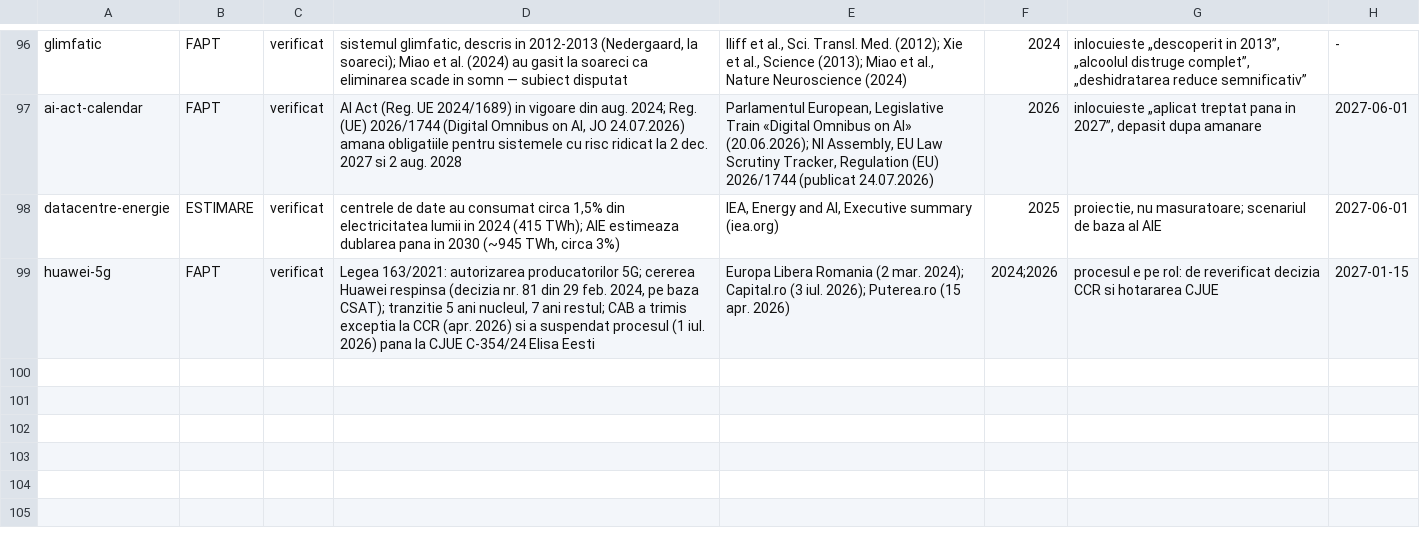
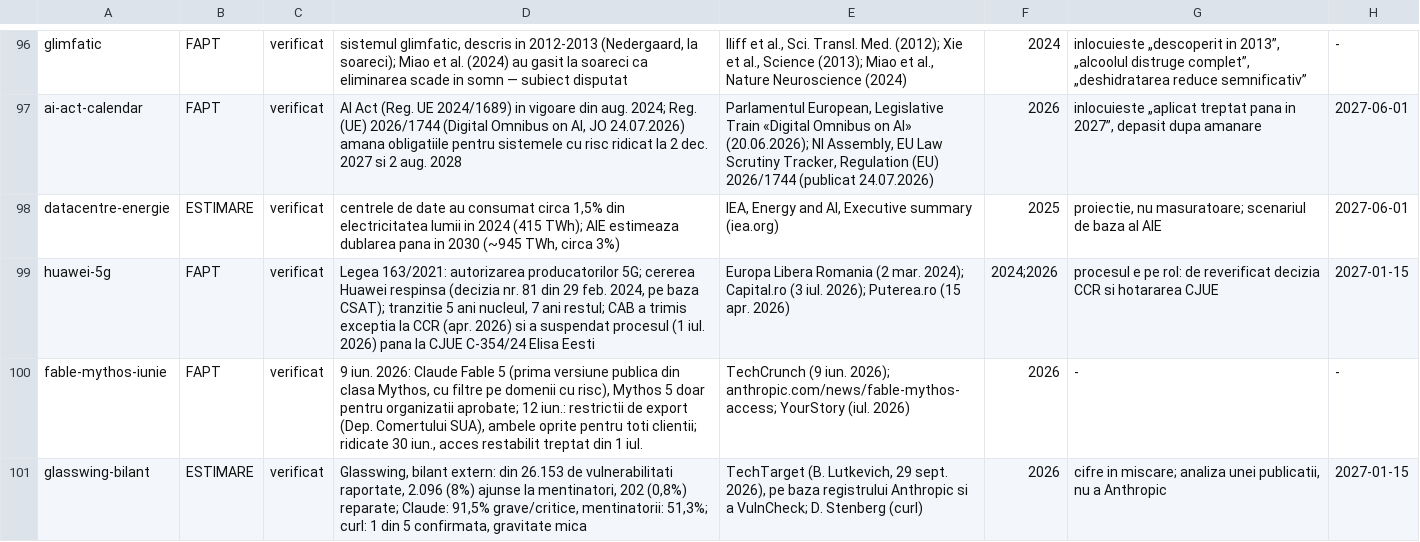
Before and after one commit to norgedan/norgedan.github.io, a TSV file: scripts/afirmatii.tsv, drawn as a sheet; only a part is shown, gaps mark what is left out.

Commit message:
pas61: fable-mythos-iunie si glasswing-bilant in registru, amprente, retrase; cifrele ~39.000 / ~184.000; status, context

```diff
--- a/scripts/afirmatii.tsv
+++ b/scripts/afirmatii.tsv
@@ -99 +99,3 @@ datacentre-energie	ESTIMARE	verificat	centrele de date au consumat circa 1,5% di
 huawei-5g	FAPT	verificat	Legea 163/2021: autorizarea producatorilor 5G; cererea Huawei respinsa (decizia nr. 81 din 29 feb. 2024, pe baza CSAT); tranzitie 5 ani nucleul, 7 ani restul; CAB a trimis exceptia la CCR (apr. 2026) si a suspendat procesul (1 iul. 2026) pana la CJUE C-354/24 Elisa Eesti	Europa Libera Romania (2 mar. 2024); Capital.ro (3 iul. 2026); Puterea.ro (15 apr. 2026)	2024;2026	procesul e pe rol: de reverificat decizia CCR si hotararea CJUE	2027-01-15
+fable-mythos-iunie	FAPT	verificat	9 iun. 2026: Claude Fable 5 (prima versiune publica din clasa Mythos, cu filtre pe domenii cu risc), Mythos 5 doar pentru organizatii aprobate; 12 iun.: restrictii de export (Dep. Comertului SUA), ambele oprite pentru toti clientii; ridicate 30 iun., acces restabilit treptat din 1 iul.	TechCrunch (9 iun. 2026); anthropic.com/news/fable-mythos-access; YourStory (iul. 2026)	2026	-	-
+glasswing-bilant	ESTIMARE	verificat	Glasswing, bilant extern: din 26.153 de vulnerabilitati raportate, 2.096 (8%) ajunse la mentinatori, 202 (0,8%) reparate; Claude: 91,5% grave/critice, mentinatorii: 51,3%; curl: 1 din 5 confirmata, gravitate mica	TechTarget (B. Lutkevich, 29 sept. 2026), pe baza registrului Anthropic si a VulnCheck; D. Stenberg (curl)	2026	cifre in miscare; analiza unei publicatii, nu a Anthropic	2027-01-15
```
Also changed, not shown: scripts/amprente.tsv, 4 other files.
